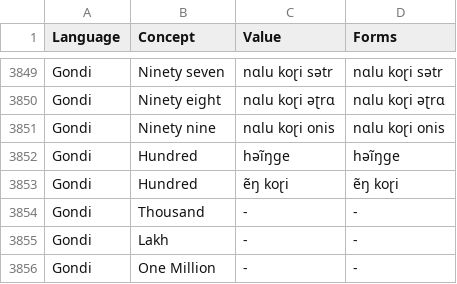
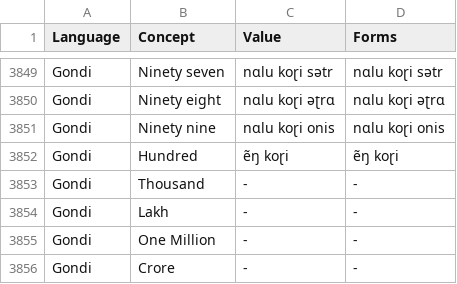
Before and after one commit to numeralbank/sand, a TSV file: raw/cardinals.tsv, drawn as a sheet; only a part is shown, gaps mark what is left out; the shorter side is filled out with more unchanged rows.

Commit message:
Update cardinals.tsv

```diff
--- a/raw/cardinals.tsv
+++ b/raw/cardinals.tsv
@@ -3851,3 +3851,2 @@ Gondi	Ninety eight	nɑlu koɽi əʈrɑ	nɑlu koɽi əʈrɑ
 Gondi	Ninety nine	nɑlu koɽi onis	nɑlu koɽi onis
-Gondi	Hundred	həĩŋɡe	həĩŋɡe
 Gondi	Hundred	ẽŋ koɽi	ẽŋ koɽi
```
